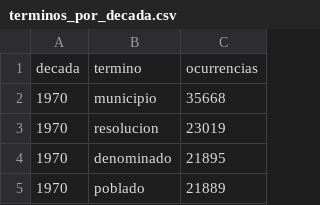
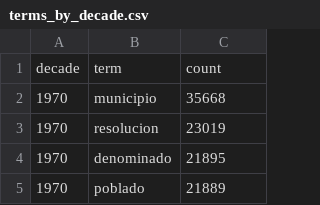
Before and after one commit to INGEOTEC/LegalIA, a CSV file: website/data/terms_by_decade.csv (was website/datos/terminos_por_decada.csv), drawn as a sheet; only a part is shown.

```diff
--- a/website/datos/terminos_por_decada.csv
+++ b/website/data/terms_by_decade.csv
@@ -1,2 +1,2 @@
-decada,termino,ocurrencias
+decade,term,count
 1970,municipio,35668
```
Also changed, not shown: website/data/days_with_notes.csv, website/data/first_words.csv, 22 other files.
